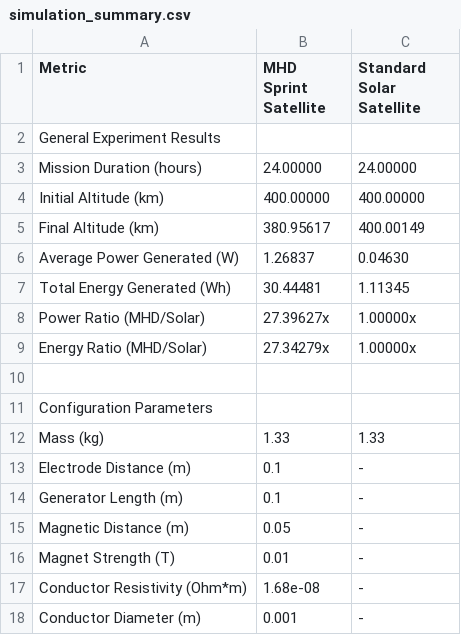
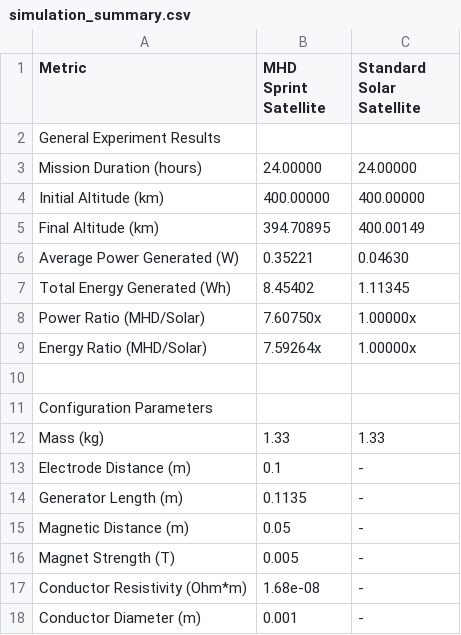
Before and after one commit to RYCO123/Sprint_Sat_Experiment, a CSV file: results_7-6x/simulation_summary.csv (was results_27-3x/simulation_summary.csv), drawn as a sheet; only a part is shown.

```diff
--- a/results_27-3x/simulation_summary.csv
+++ b/results_7-6x/simulation_summary.csv
@@ -4,7 +4,7 @@ Mission Duration (hours),24.00000,24.00000
 Initial Altitude (km),400.00000,400.00000
-Final Altitude (km),380.95617,400.00149
-Average Power Generated (W),1.26837,0.04630
-Total Energy Generated (Wh),30.44481,1.11345
-Power Ratio (MHD/Solar),27.39627x,1.00000x
-Energy Ratio (MHD/Solar),27.34279x,1.00000x
+Final Altitude (km),394.70895,400.00149
+Average Power Generated (W),0.35221,0.04630
+Total Energy Generated (Wh),8.45402,1.11345
+Power Ratio (MHD/Solar),7.60750x,1.00000x
+Energy Ratio (MHD/Solar),7.59264x,1.00000x
 ,,
@@ -13,5 +13,5 @@ Mass (kg),1.33,1.33
 Electrode Distance (m),0.1,-
-Generator Length (m),0.1,-
+Generator Length (m),0.1135,-
 Magnetic Distance (m),0.05,-
-Magnet Strength (T),0.01,-
+Magnet Strength (T),0.005,-
 Conductor Resistivity (Ohm*m),1.68e-08,-
```
Also changed, not shown: results_0-4x/deorbit_prediction.csv, results_0-4x/simulation_summary.csv, 31 other files.
